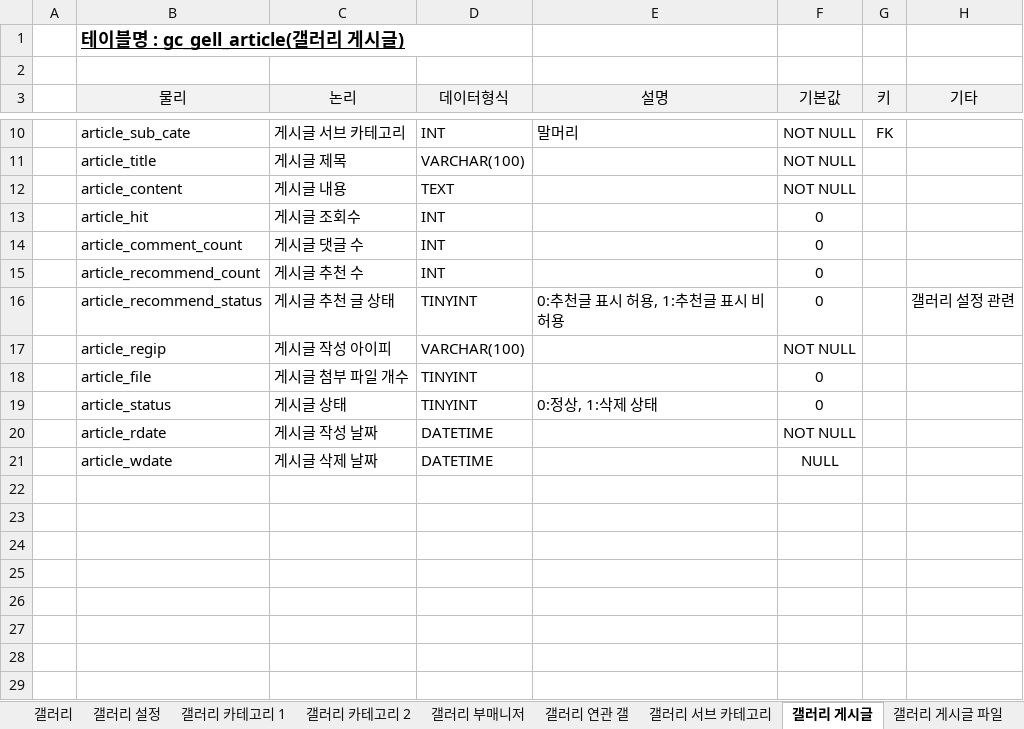
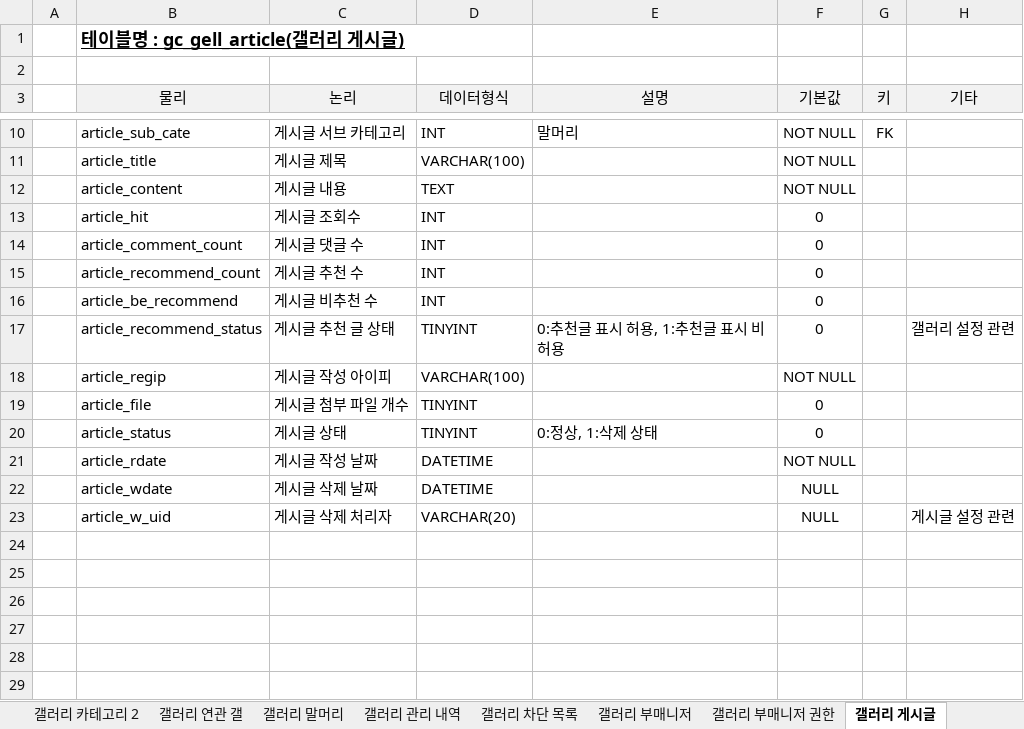
Before and after one commit to hochmun/3th_team_project, an Excel workbook: 데이터베이스 테이블 명세서.xlsx, sheet 갤러리 게시글, drawn as a sheet; only a part is shown, gaps mark what is left out; values as stored, in another font and other column widths than the file's, no borders; charts and pictures not drawn; removed rows and columns are numbered as before the commit, all else as after; the diff names each change by its address in the sheet, - before the commit and + after, or states it on an @@ line.

```diff
--- a/데이터베이스 테이블 명세서.xlsx (sheet 갤러리 게시글)
+++ b/데이터베이스 테이블 명세서.xlsx (sheet 갤러리 게시글)
-sheet tab: 갤러리 서브 카테고리
+sheet tab: 갤러리 관리 내역
+sheet tab: 갤러리 말머리
+sheet tab: 갤러리 차단 목록
+sheet tab: 갤러리 부매니저 권한
@@ sheet tab order changed: 갤러리 카테고리 2 | 갤러리 연관 갤 | 갤러리 말머리 | 갤러리 관리 내역 | 갤러리 차단 목록 | 갤러리 부매니저 | 갤러리 부매니저 권한 | 갤러리 게시글 @@
+row 16:  | article_be_recommend | 게시글 비추천 수 | INT |  | 0
-row 23: (empty)
+row 23:  | article_w_uid | 게시글 삭제 처리자 | VARCHAR(20) |  | NULL |  | 게시글 설정 관련
-row 23: (empty)
```
Also changed, not shown: sheet 갤러리 설정, sheet 갤러리 관리 내역, sheet 테이블 명세서, sheet 갤러리 댓글, sheet 갤러리 댓글 답글, sheet 테이블 명세서 버전 기록, charts or pictures, 14 other files.
